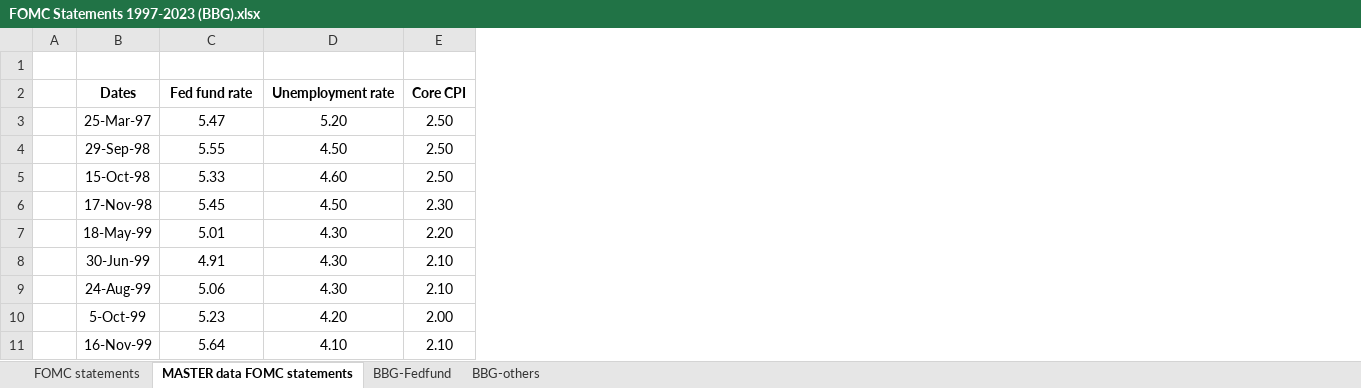
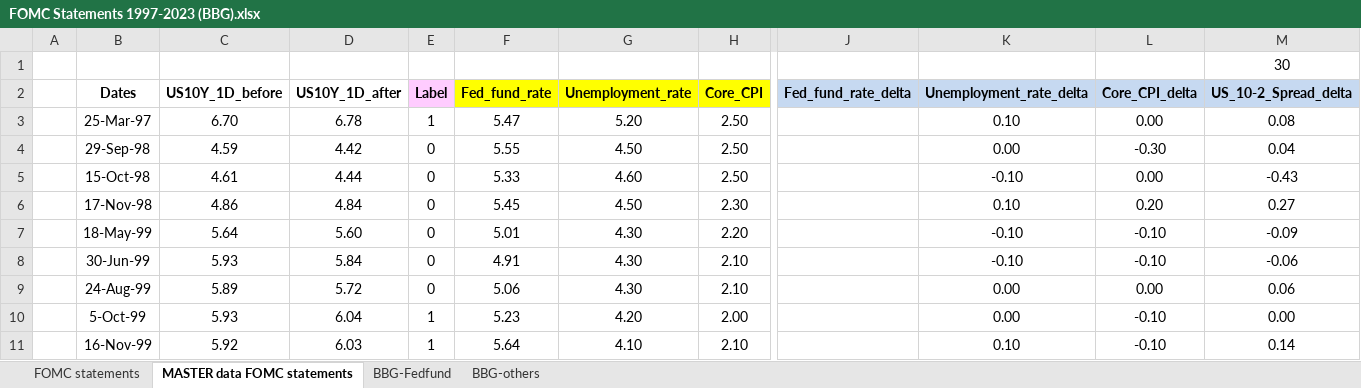
Before and after one commit to billysimct/NLP_Project, an Excel workbook: data/FOMC Statements 1997-2023 (BBG).xlsx, sheet MASTER data FOMC statements, drawn as a sheet; only a part is shown, gaps mark what is left out; values as stored, in another font and other column widths than the file's, no borders; addresses are those after the commit; the diff covers the shown part only; the diff names each change by its address in the sheet, - before the commit and + after, or states it on an @@ line.

```diff
--- a/data/FOMC Statements 1997-2023 (BBG).xlsx (sheet MASTER data FOMC statements)
+++ b/data/FOMC Statements 1997-2023 (BBG).xlsx (sheet MASTER data FOMC statements)
+column C (US10Y_1D_before), rows 3-11: 6.70 | 4.59 | 4.61 | 4.86 | 5.64 | 5.93 | 5.89 | 5.93 | 5.92
+column D (US10Y_1D_after), rows 3-11: 6.78 | 4.42 | 4.44 | 4.84 | 5.60 | 5.84 | 5.72 | 6.04 | 6.03
+column E (Label), rows 3-11: 1 | 0 | 0 | 0 | 0 | 0 | 0 | 1 | 1
+column J (Fed_fund_rate_delta), empty
+column K (Unemployment_rate_delta), rows 3-11: 0.10 | 0.00 | -0.10 | 0.10 | -0.10 | -0.10 | 0.00 | 0.00 | 0.10
+column L (Core_CPI_delta), rows 3-11: 0.00 | -0.30 | 0.00 | 0.20 | -0.10 | -0.10 | 0.00 | -0.10 | -0.10
+column M (US_10-2_Spread_delta), row 1: 30; rows 3-11: 0.08 | 0.04 | -0.43 | 0.27 | -0.09 | -0.06 | 0.06 | 0.00 | 0.14
-F2: Fed fund rate
+F2: Fed_fund_rate
-F2:H2 fill: none
+F2:H2 fill: #FFFF00
-G2: Unemployment rate
+G2: Unemployment_rate
-H2: Core CPI
+H2: Core_CPI
```
Also changed, not shown: 1 edited cell and cell formats elsewhere in this sheet, sheet BBG-Fedfund, sheet BBG-others, formulas that keep their value, 1 other file.
